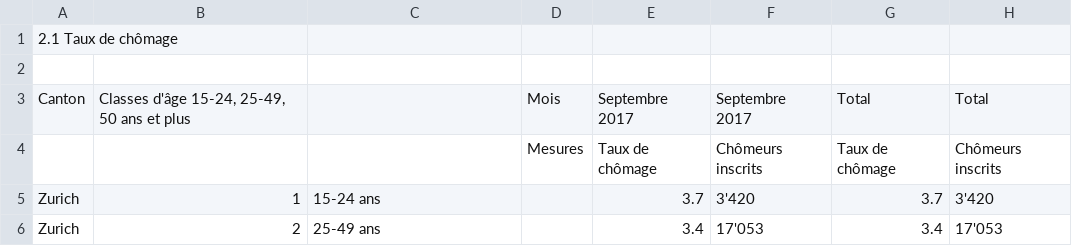
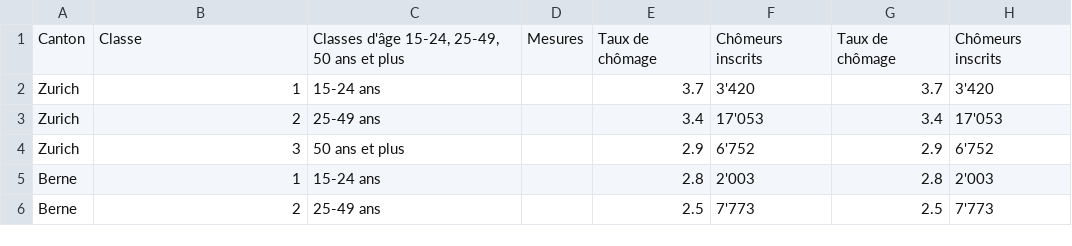
Before and after one commit to Victor-Palacios/epfl_ada, a CSV file: hw3/data/chomeurs_classage.csv, drawn as a sheet; only a part is shown; the shorter side is filled out with more unchanged rows; removed rows and columns are numbered as before the commit, all else as after; the diff names each change by its address in the sheet, - before the commit and + after, or states it on an @@ line.

Commit message:
hw3 notebook age classes

```diff
--- a/hw3/data/chomeurs_classage.csv
+++ b/hw3/data/chomeurs_classage.csv
-row 1: 2.1 Taux de chômage
-row 2: (empty)
-row 3: Canton | Classes d'âge 15-24, 25-49, 50 ans et plus |  | Mois | Septembre 2017 | Septembre 2017 | Total | Total
-A1: (empty)
+A1: Canton
-B1: (empty)
+B1: Classe
-C1: (empty)
+C1: Classes d'âge 15-24, 25-49, 50 ans et plus
```
Also changed, not shown: 1 other file.
